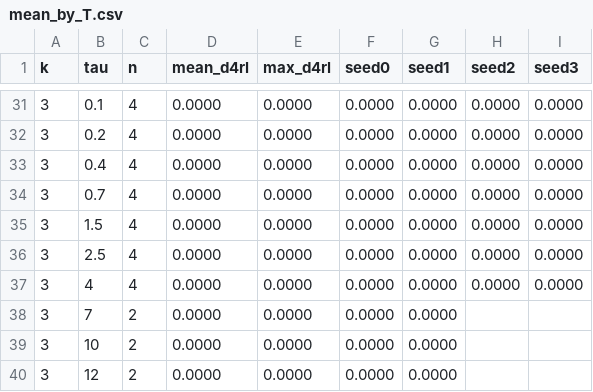
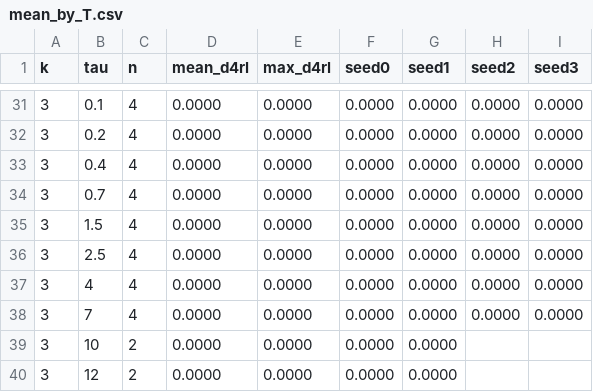
Before and after one commit to SChoish/MPI_sweep, a CSV file: sweep_results/antmaze/large-diverse/mean_by_T.csv, drawn as a sheet; only a part is shown, gaps mark what is left out.

```diff
--- a/sweep_results/antmaze/large-diverse/mean_by_T.csv
+++ b/sweep_results/antmaze/large-diverse/mean_by_T.csv
@@ -37,3 +37,3 @@ k,tau,n,mean_d4rl,max_d4rl,seed0,seed1,seed2,seed3
 3,4,4,0.0000,0.0000,0.0000,0.0000,0.0000,0.0000
-3,7,2,0.0000,0.0000,0.0000,0.0000,,
+3,7,4,0.0000,0.0000,0.0000,0.0000,0.0000,0.0000
 3,10,2,0.0000,0.0000,0.0000,0.0000,,
```
Also changed, not shown: sweep_results/antmaze/large-diverse/scores_long.csv, 6 other files.
